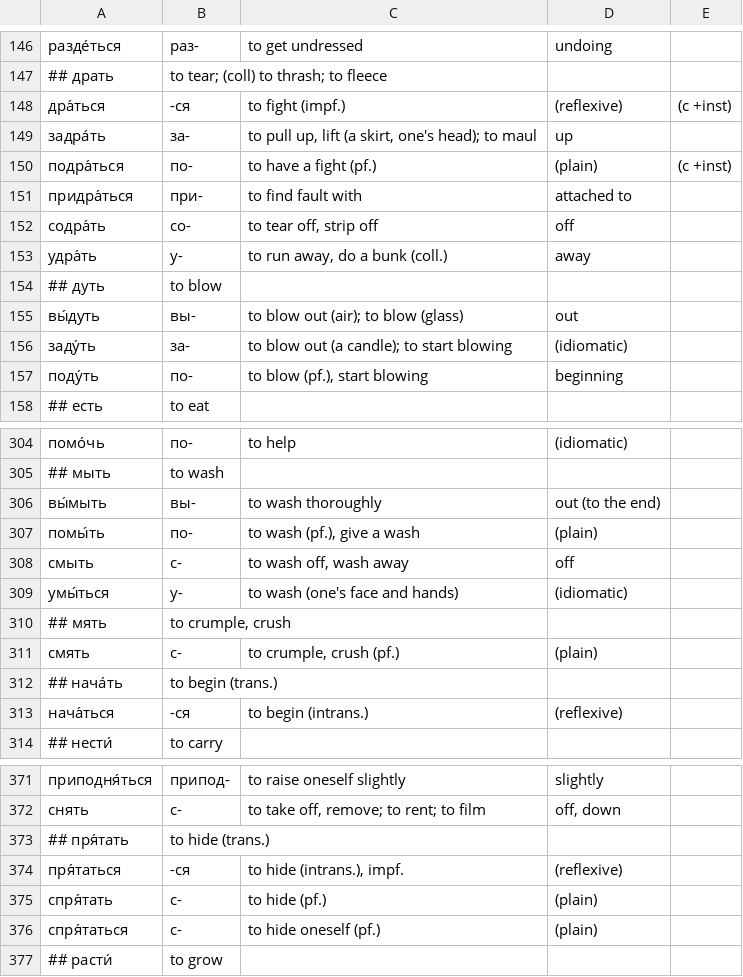
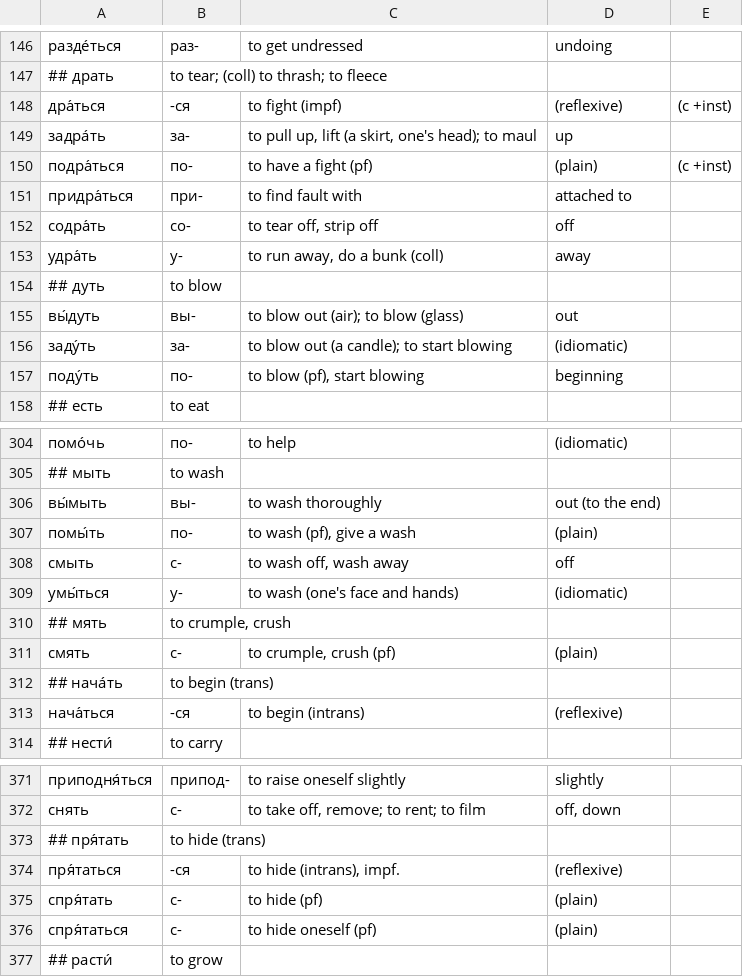
Before and after one commit to cage433/russian, a TSV file: scripts/verb_forms_glosses.tsv, drawn as a sheet; only a part is shown, gaps mark what is left out; the diff covers the shown part only.

```diff
--- a/scripts/verb_forms_glosses.tsv
+++ b/scripts/verb_forms_glosses.tsv
@@ -147,8 +147,8 @@
 ## драть	to tear; (coll) to thrash; to fleece
-дра́ться	-ся	to fight (impf.)	(reflexive)	(с +inst)
+дра́ться	-ся	to fight (impf)	(reflexive)	(с +inst)
 задра́ть	за-	to pull up, lift (a skirt, one's head); to maul	up
-подра́ться	по-	to have a fight (pf.)	(plain)	(с +inst)
+подра́ться	по-	to have a fight (pf)	(plain)	(с +inst)
 придра́ться	при-	to find fault with	attached to
 содра́ть	со-	to tear off, strip off	off
-удра́ть	у-	to run away, do a bunk (coll.)	away
+удра́ть	у-	to run away, do a bunk (coll)	away
 ## дуть	to blow
@@ -156,3 +156,3 @@
 заду́ть	за-	to blow out (a candle); to start blowing	(idiomatic)
-поду́ть	по-	to blow (pf.), start blowing	beginning
+поду́ть	по-	to blow (pf), start blowing	beginning
 ## есть	to eat
@@ -306,3 +306,3 @@
 вы́мыть	вы-	to wash thoroughly	out (to the end)
-помы́ть	по-	to wash (pf.), give a wash	(plain)
+помы́ть	по-	to wash (pf), give a wash	(plain)
 смыть	с-	to wash off, wash away	off
@@ -310,5 +310,5 @@
 ## мять	to crumple, crush
-смять	с-	to crumple, crush (pf.)	(plain)
-## нача́ть	to begin (trans.)
-нача́ться	-ся	to begin (intrans.)	(reflexive)
+смять	с-	to crumple, crush (pf)	(plain)
+## нача́ть	to begin (trans)
+нача́ться	-ся	to begin (intrans)	(reflexive)
 ## нести́	to carry
@@ -372,6 +372,6 @@
 снять	с-	to take off, remove; to rent; to film	off, down
-## пря́тать	to hide (trans.)
-пря́таться	-ся	to hide (intrans.), impf.	(reflexive)
-спря́тать	с-	to hide (pf.)	(plain)
-спря́таться	с-	to hide oneself (pf.)	(plain)
+## пря́тать	to hide (trans)
+пря́таться	-ся	to hide (intrans), impf.	(reflexive)
+спря́тать	с-	to hide (pf)	(plain)
+спря́таться	с-	to hide oneself (pf)	(plain)
 ## расти́	to grow
```
Also changed, not shown: 48 edited cells elsewhere in this file, 2 other files.
